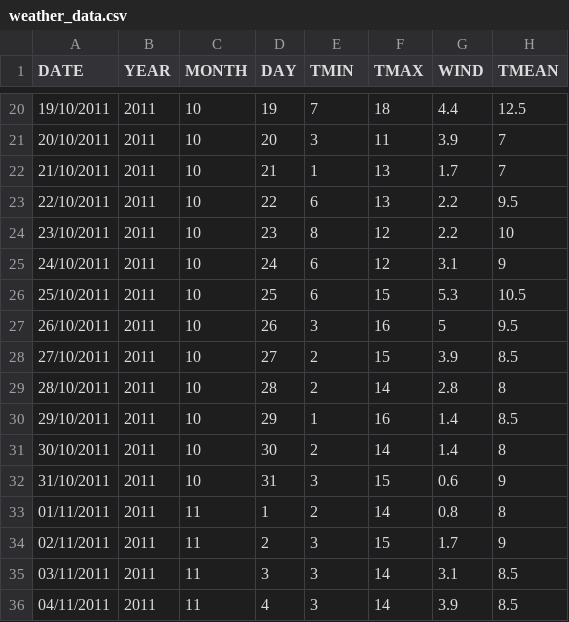
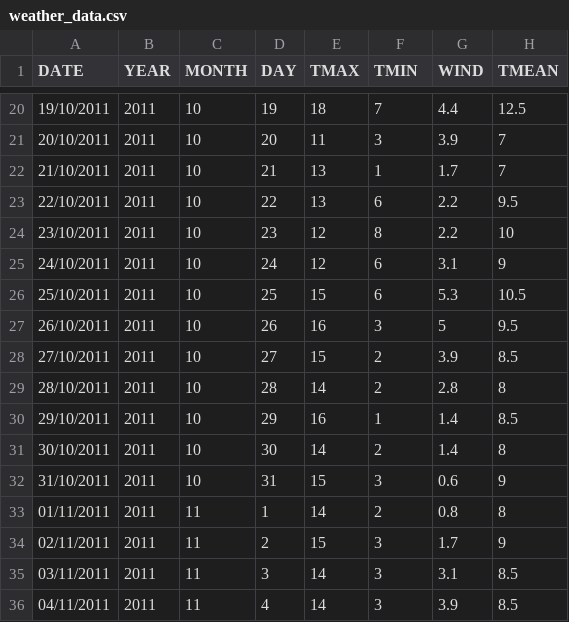
Before and after one commit to lzoltan35/weather_data, a CSV file: weather_data.csv, drawn as a sheet; only a part is shown, gaps mark what is left out; the diff covers the shown part only.

```diff
--- a/weather_data.csv
+++ b/weather_data.csv
@@ -1 +1 @@
-DATE;YEAR;MONTH;DAY;TMIN;TMAX;WIND;TMEAN
+DATE;YEAR;MONTH;DAY;TMAX;TMIN;WIND;TMEAN
@@ -20,17 +20,17 @@ DATE;YEAR;MONTH;DAY;TMIN;TMAX;WIND;TMEAN
-19/10/2011;2011;10;19;7;18;4.4;12.5
-20/10/2011;2011;10;20;3;11;3.9;7
-21/10/2011;2011;10;21;1;13;1.7;7
-22/10/2011;2011;10;22;6;13;2.2;9.5
-23/10/2011;2011;10;23;8;12;2.2;10
-24/10/2011;2011;10;24;6;12;3.1;9
-25/10/2011;2011;10;25;6;15;5.3;10.5
-26/10/2011;2011;10;26;3;16;5;9.5
-27/10/2011;2011;10;27;2;15;3.9;8.5
-28/10/2011;2011;10;28;2;14;2.8;8
-29/10/2011;2011;10;29;1;16;1.4;8.5
-30/10/2011;2011;10;30;2;14;1.4;8
-31/10/2011;2011;10;31;3;15;0.6;9
-01/11/2011;2011;11;1;2;14;0.8;8
-02/11/2011;2011;11;2;3;15;1.7;9
-03/11/2011;2011;11;3;3;14;3.1;8.5
-04/11/2011;2011;11;4;3;14;3.9;8.5
+19/10/2011;2011;10;19;18;7;4.4;12.5
+20/10/2011;2011;10;20;11;3;3.9;7
+21/10/2011;2011;10;21;13;1;1.7;7
+22/10/2011;2011;10;22;13;6;2.2;9.5
+23/10/2011;2011;10;23;12;8;2.2;10
+24/10/2011;2011;10;24;12;6;3.1;9
+25/10/2011;2011;10;25;15;6;5.3;10.5
+26/10/2011;2011;10;26;16;3;5;9.5
+27/10/2011;2011;10;27;15;2;3.9;8.5
+28/10/2011;2011;10;28;14;2;2.8;8
+29/10/2011;2011;10;29;16;1;1.4;8.5
+30/10/2011;2011;10;30;14;2;1.4;8
+31/10/2011;2011;10;31;15;3;0.6;9
+01/11/2011;2011;11;1;14;2;0.8;8
+02/11/2011;2011;11;2;15;3;1.7;9
+03/11/2011;2011;11;3;14;3;3.1;8.5
+04/11/2011;2011;11;4;14;3;3.9;8.5
```
Also changed, not shown: 144 edited cells elsewhere in this file.
